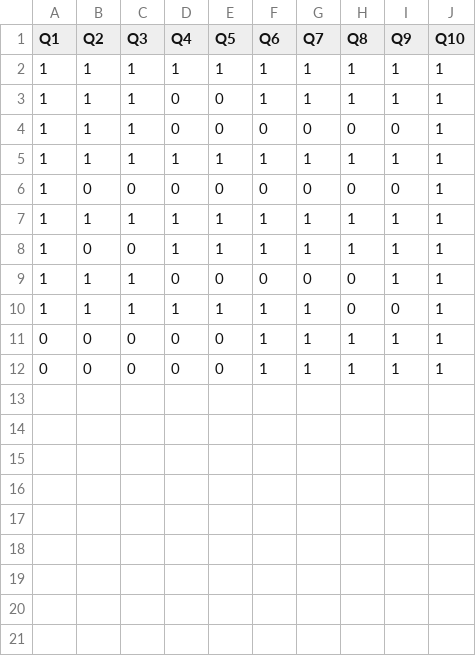
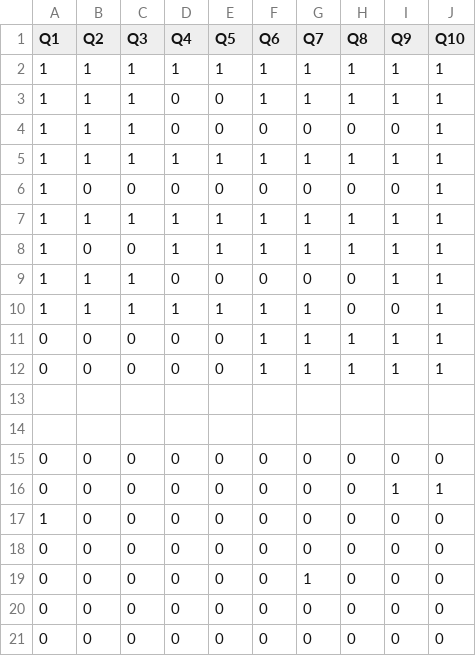
Before and after one commit to MajorTomaso/DQS, a CSV file: FormativeResults.csv, drawn as a sheet; the diff names each change by its address in the sheet, - before the commit and + after, or states it on an @@ line.

```diff
--- a/FormativeResults.csv
+++ b/FormativeResults.csv
+row 13: (empty)
+row 14: (empty)
+row 15: 0 | 0 | 0 | 0 | 0 | 0 | 0 | 0 | 0 | 0
+row 16: 0 | 0 | 0 | 0 | 0 | 0 | 0 | 0 | 1 | 1
+row 17: 1 | 0 | 0 | 0 | 0 | 0 | 0 | 0 | 0 | 0
+row 18: 0 | 0 | 0 | 0 | 0 | 0 | 0 | 0 | 0 | 0
+row 19: 0 | 0 | 0 | 0 | 0 | 0 | 1 | 0 | 0 | 0
+row 20: 0 | 0 | 0 | 0 | 0 | 0 | 0 | 0 | 0 | 0
+row 21: 0 | 0 | 0 | 0 | 0 | 0 | 0 | 0 | 0 | 0
```
Also changed, not shown: 2 other files.
